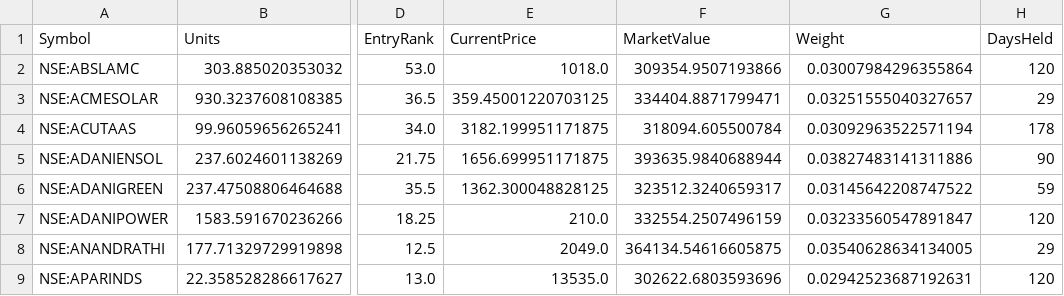
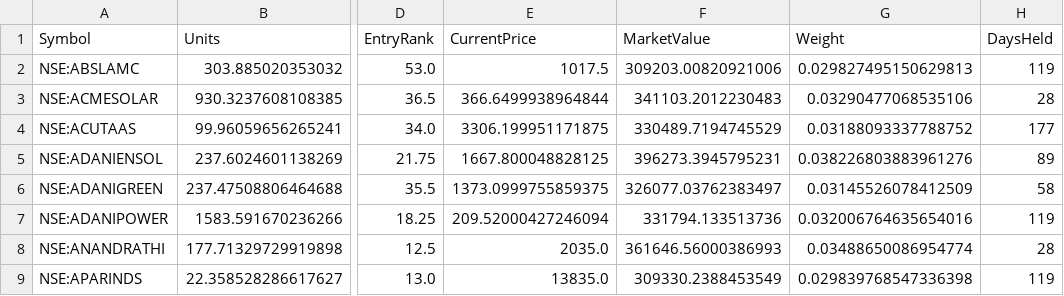
Before and after one commit to amitchoksi7747-debug/momentum-dashboard, a CSV file: data/processed/strategies/S2/current_holdings.csv, drawn as a sheet; only a part is shown, gaps mark what is left out; the diff covers the shown part only; the diff names each change by its address in the sheet, - before the commit and + after, or states it on an @@ line.

Commit message:
data: momentum rebuild 2026-07-30 19:43 UTC

```diff
--- a/data/processed/strategies/S2/current_holdings.csv
+++ b/data/processed/strategies/S2/current_holdings.csv
-E2 (CurrentPrice): 1018.0
+E2 (CurrentPrice): 1017.5
-F2 (MarketValue): 309354.9507193866
+F2 (MarketValue): 309203.00820921006
-G2 (Weight): 0.03007984296355864
+G2 (Weight): 0.029827495150629813
-H2 (DaysHeld): 120
+H2 (DaysHeld): 119
-E3 (CurrentPrice): 359.45001220703125
+E3 (CurrentPrice): 366.6499938964844
-F3 (MarketValue): 334404.8871799471
+F3 (MarketValue): 341103.2012230483
-G3 (Weight): 0.03251555040327657
+G3 (Weight): 0.03290477068535106
-H3 (DaysHeld): 29
+H3 (DaysHeld): 28
-E4 (CurrentPrice): 3182.199951171875
+E4 (CurrentPrice): 3306.199951171875
-F4 (MarketValue): 318094.605500784
+F4 (MarketValue): 330489.7194745529
-G4 (Weight): 0.03092963522571194
+G4 (Weight): 0.03188093337788752
-H4 (DaysHeld): 178
+H4 (DaysHeld): 177
-E5 (CurrentPrice): 1656.699951171875
+E5 (CurrentPrice): 1667.800048828125
-F5 (MarketValue): 393635.9840688944
+F5 (MarketValue): 396273.3945795231
-G5 (Weight): 0.03827483141311886
+G5 (Weight): 0.038226803883961276
-H5 (DaysHeld): 90
+H5 (DaysHeld): 89
-E6 (CurrentPrice): 1362.300048828125
+E6 (CurrentPrice): 1373.0999755859375
-F6 (MarketValue): 323512.3240659317
+F6 (MarketValue): 326077.03762383497
-G6 (Weight): 0.03145642208747522
+G6 (Weight): 0.03145526078412509
-H6 (DaysHeld): 59
+H6 (DaysHeld): 58
-E7 (CurrentPrice): 210.0
+E7 (CurrentPrice): 209.52000427246094
-F7 (MarketValue): 332554.2507496159
+F7 (MarketValue): 331794.133513736
-G7 (Weight): 0.03233560547891847
+G7 (Weight): 0.032006764635654016
-H7 (DaysHeld): 120
+H7 (DaysHeld): 119
-E8 (CurrentPrice): 2049.0
+E8 (CurrentPrice): 2035.0
-F8 (MarketValue): 364134.54616605875
+F8 (MarketValue): 361646.56000386993
-G8 (Weight): 0.03540628634134005
+G8 (Weight): 0.03488650086954774
-H8 (DaysHeld): 29
+H8 (DaysHeld): 28
-E9 (CurrentPrice): 13535.0
+E9 (CurrentPrice): 13835.0
-F9 (MarketValue): 302622.6803593696
+F9 (MarketValue): 309330.2388453549
-G9 (Weight): 0.02942523687192631
+G9 (Weight): 0.029839768547336398
-H9 (DaysHeld): 120
+H9 (DaysHeld): 119
```
Also changed, not shown: 88 edited cells elsewhere in this file, data/processed/strategies/S1/drawdown.csv, data/processed/strategies/S3/current_holdings.csv, 26 other files.
